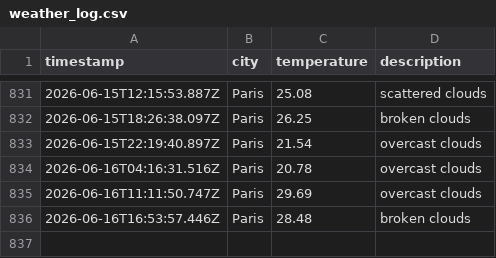
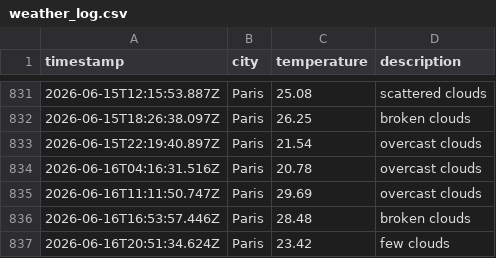
Before and after one commit to KirubaJ05/weatherAppTest, a CSV file: data/weather_log.csv, drawn as a sheet; only a part is shown, gaps mark what is left out.

```diff
--- a/data/weather_log.csv
+++ b/data/weather_log.csv
@@ -836 +836,2 @@ timestamp,city,temperature,description
 2026-06-16T16:53:57.446Z,Paris,28.48,broken clouds
+2026-06-16T20:51:34.624Z,Paris,23.42,few clouds
```
Also changed, not shown: 1 other file.
